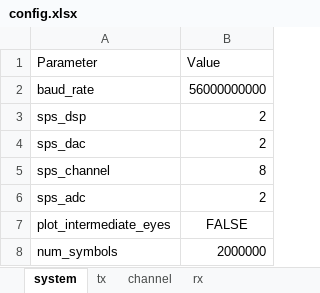
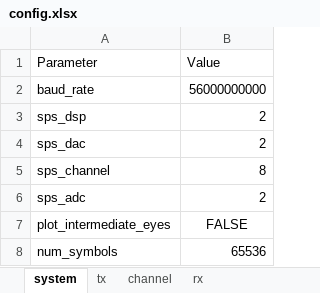
Before and after one commit to ZenHatesCoding/lpo-pam4-sim, an Excel workbook: config.xlsx, sheet system, drawn as a sheet; values as stored, in another font and other column widths than the file's, no borders; the diff names each change by its address in the sheet, - before the commit and + after, or states it on an @@ line.

```diff
--- a/config.xlsx (sheet system)
+++ b/config.xlsx (sheet system)
-B8 (Value): 2000000
+B8 (Value): 65536
```
Also changed, not shown: sheet channel, 8 other files.
